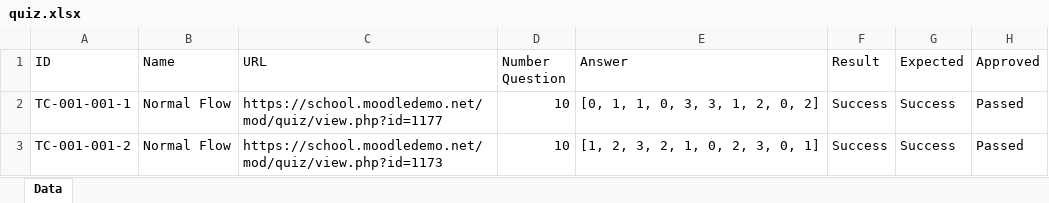
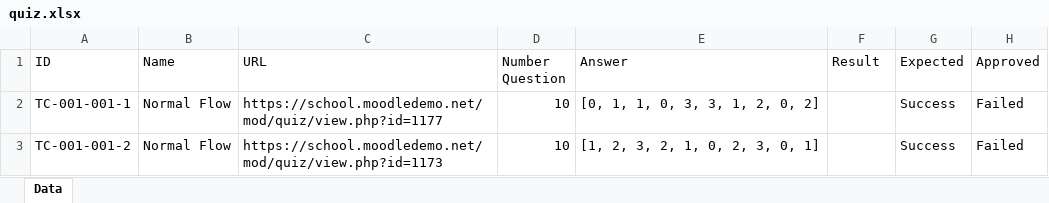
Before and after one commit to NgKoaz/SeleniumForTestingCourse, an Excel workbook: data/quiz.xlsx, sheet Data, drawn as a sheet; values as stored, in another font and other column widths than the file's, no borders; the diff names each change by its address in the sheet, - before the commit and + after, or states it on an @@ line.

```diff
--- a/data/quiz.xlsx (sheet Data)
+++ b/data/quiz.xlsx (sheet Data)
-F2:F3 (Result): Success
+F2:F3 (Result): (empty)
-H2:H3 (Approved): Passed
+H2:H3 (Approved): Failed
```
Also changed, not shown: data/assignment.xlsx, 3 other files.
